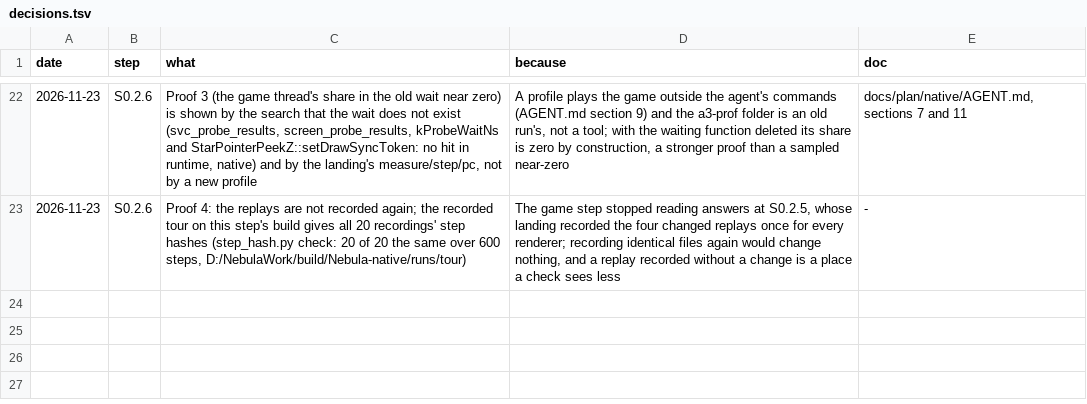
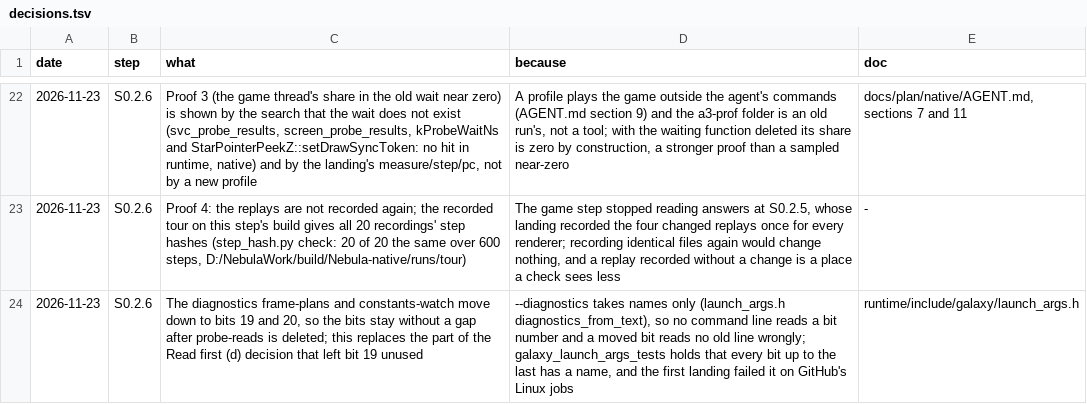
Before and after one commit to keepvaibin/nebula, a TSV file: docs/plan/native/decisions.tsv, drawn as a sheet; only a part is shown, gaps mark what is left out; the diff names each change by its address in the sheet, - before the commit and + after, or states it on an @@ line.

Commit message:
S0.2.6: the diagnostics after probe-reads move down one bit
The first landing failed galaxy_launch_args_tests on GitHub's Linux jobs
(unit tests and both sanitizer builds): "every diagnostic has a name",
because deleting probe-reads left bit 19 without a name. frame-plans is
now bit 19 and constants-watch bit 20 (runtime/include/galaxy/launch_args.h).
--diagnostics takes names only, so no command line changes meaning.

Decision: docs/plan/native/decisions.tsv (S0.2.6, the diagnostics bits).

```diff
--- a/docs/plan/native/decisions.tsv
+++ b/docs/plan/native/decisions.tsv
+row 24: 2026-11-23 | S0.2.6 | The diagnostics frame-plans and constants-watch move down to bits 19 and 20, so the bits stay without a gap after probe-reads is deleted; this replaces the part of the Read first (d) decision that left bit 19 unused | --diagnostics takes names only (launch_args.h diagnostics_from_text), so no command line reads a bit number and a moved bit reads no old line wrongly; galaxy_launch_args_tests holds that every bit up to the last has a name, and the first landing failed it on GitHub's Linux jobs | runtime/include/galaxy/launch_args.h
```
Also changed, not shown: 1 other file.
